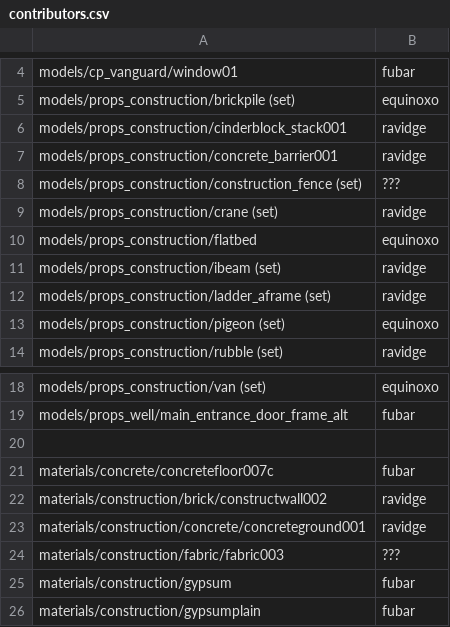
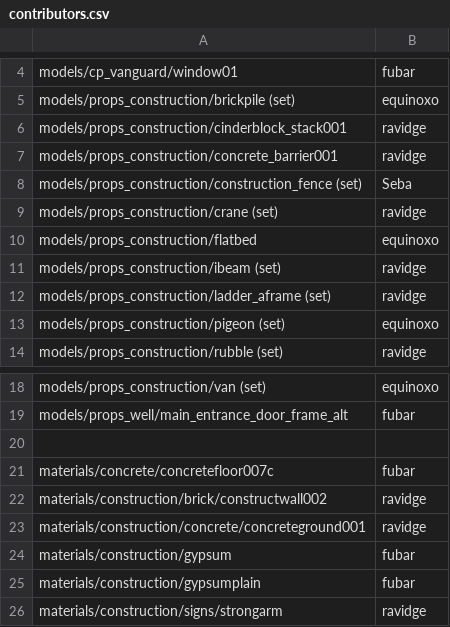
Before and after one commit to maxdup/cp_vanguard, a CSV file: contributors.csv, drawn as a sheet; only a part is shown, gaps mark what is left out; the shorter side is filled out with more unchanged rows.

```diff
--- a/contributors.csv
+++ b/contributors.csv
@@ -7,3 +7,3 @@ models/props_construction/cinderblock_stack001,ravidge
 models/props_construction/concrete_barrier001,ravidge
-models/props_construction/construction_fence (set),???
+models/props_construction/construction_fence (set),Seba
 models/props_construction/crane (set),ravidge
@@ -23,3 +23,2 @@ materials/construction/brick/constructwall002,ravidge
 materials/construction/concrete/concreteground001,ravidge
-materials/construction/fabric/fabric003,???
 materials/construction/gypsum,fubar
```
Also changed, not shown: 10 other files.
